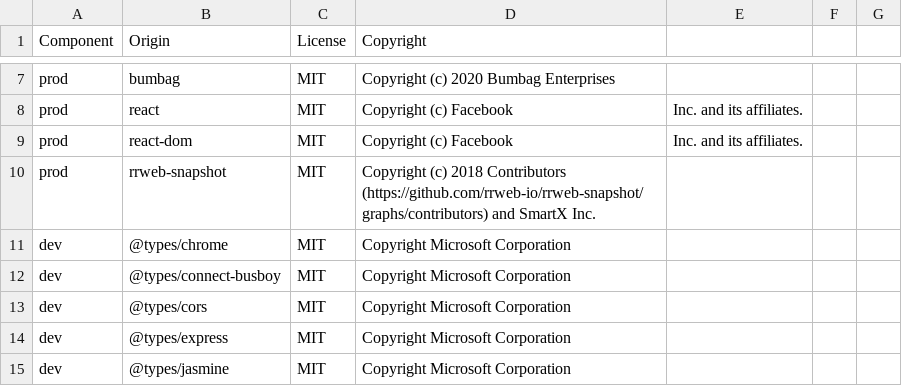
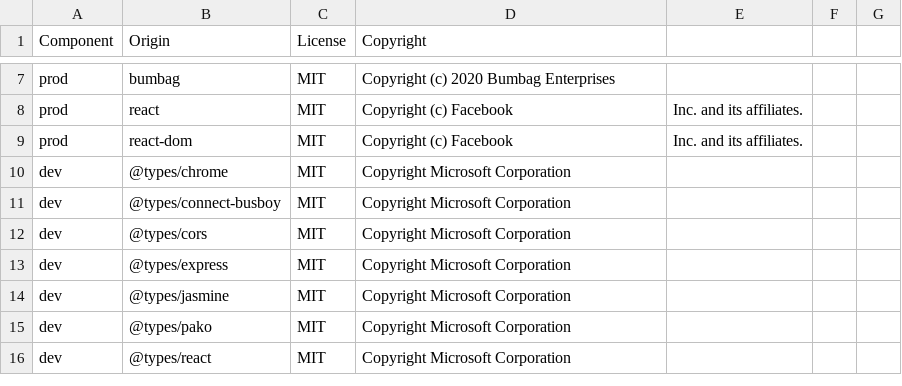
Before and after one commit to DataDog/browser-sdk, a CSV file: LICENSE-3rdparty.csv, drawn as a sheet; only a part is shown, gaps mark what is left out; the shorter side is filled out with more unchanged rows.

Commit message:
fix 3rd party licenses

```diff
--- a/LICENSE-3rdparty.csv
+++ b/LICENSE-3rdparty.csv
@@ -9,3 +9,2 @@ prod,react,MIT,Copyright (c) Facebook, Inc. and its affiliates.
 prod,react-dom,MIT,Copyright (c) Facebook, Inc. and its affiliates.
-prod,rrweb-snapshot,MIT,Copyright (c) 2018 Contributors (https://github.com/rrweb-io/rrweb-snapshot/graphs/contributors) and SmartX Inc.
 dev,@types/chrome,MIT,Copyright Microsoft Corporation
```
